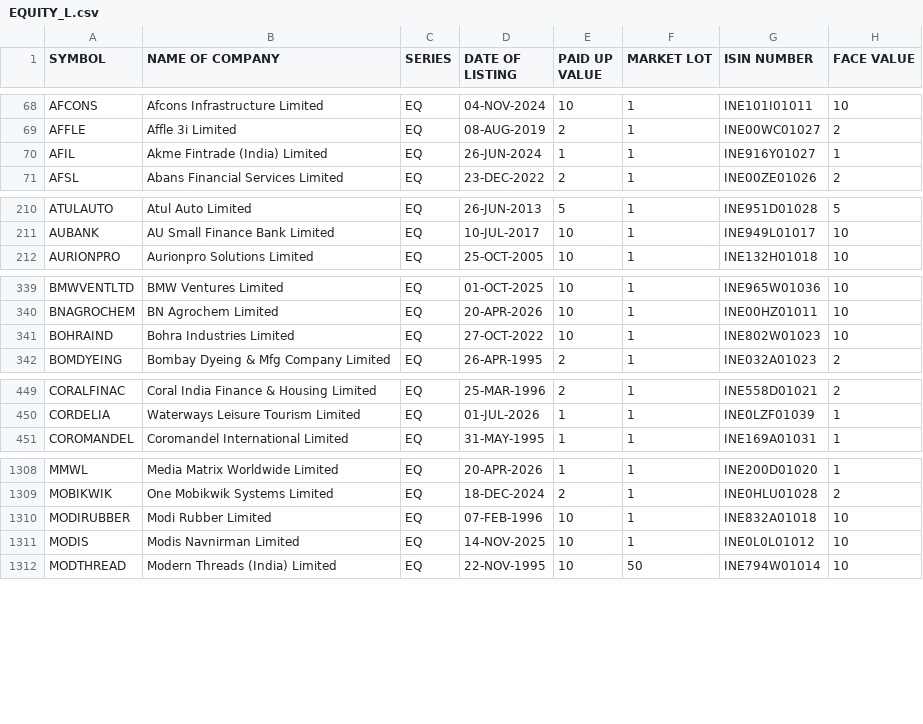
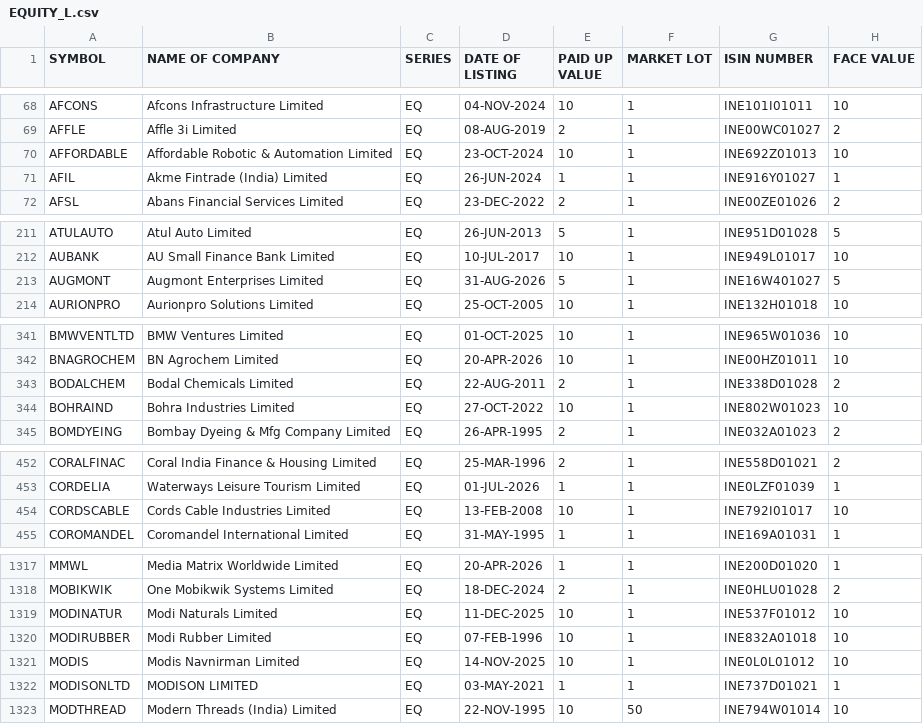
Before and after one commit to prayan2702/Streamlit_Momn_v13_Cached_DB, a CSV file: EQUITY_L.csv, drawn as a sheet; only a part is shown, gaps mark what is left out; the diff covers the shown part only.

```diff
--- a/EQUITY_L.csv
+++ b/EQUITY_L.csv
@@ -69,2 +69,3 @@ AFCONS,Afcons Infrastructure Limited,EQ,04-NOV-2024,10,1,INE101I01011,10
 AFFLE,Affle 3i Limited,EQ,08-AUG-2019,2,1,INE00WC01027,2
+AFFORDABLE,Affordable Robotic & Automation Limited,EQ,23-OCT-2024,10,1,INE692Z01013,10
 AFIL,Akme Fintrade (India) Limited,EQ,26-JUN-2024,1,1,INE916Y01027,1
@@ -211,2 +212,3 @@ ATULAUTO,Atul Auto Limited,EQ,26-JUN-2013,5,1,INE951D01028,5
 AUBANK,AU Small Finance Bank Limited,EQ,10-JUL-2017,10,1,INE949L01017,10
+AUGMONT,Augmont Enterprises Limited,EQ,31-AUG-2026,5,1,INE16W401027,5
 AURIONPRO,Aurionpro Solutions Limited,EQ,25-OCT-2005,10,1,INE132H01018,10
@@ -340,2 +342,3 @@ BMWVENTLTD,BMW Ventures Limited,EQ,01-OCT-2025,10,1,INE965W01036,10
 BNAGROCHEM,BN Agrochem Limited,EQ,20-APR-2026,10,1,INE00HZ01011,10
+BODALCHEM,Bodal Chemicals Limited,EQ,22-AUG-2011,2,1,INE338D01028,2
 BOHRAIND,Bohra Industries Limited,EQ,27-OCT-2022,10,1,INE802W01023,10
@@ -450,2 +453,3 @@ CORALFINAC,Coral India Finance & Housing Limited,EQ,25-MAR-1996,2,1,INE558D01021
 CORDELIA,Waterways Leisure Tourism Limited,EQ,01-JUL-2026,1,1,INE0LZF01039,1
+CORDSCABLE,Cords Cable Industries Limited,EQ,13-FEB-2008,10,1,INE792I01017,10
 COROMANDEL,Coromandel International Limited,EQ,31-MAY-1995,1,1,INE169A01031,1
@@ -1309,4 +1318,6 @@ MMWL,Media Matrix Worldwide Limited,EQ,20-APR-2026,1,1,INE200D01020,1
 MOBIKWIK,One Mobikwik Systems Limited,EQ,18-DEC-2024,2,1,INE0HLU01028,2
+MODINATUR,Modi Naturals Limited,EQ,11-DEC-2025,10,1,INE537F01012,10
 MODIRUBBER,Modi Rubber Limited,EQ,07-FEB-1996,10,1,INE832A01018,10
 MODIS,Modis Navnirman Limited,EQ,14-NOV-2025,10,1,INE0L0L01012,10
+MODISONLTD,MODISON LIMITED,EQ,03-MAY-2021,1,1,INE737D01021,1
 MODTHREAD,Modern Threads (India) Limited,EQ,22-NOV-1995,10,50,INE794W01014,10
```
Also changed, not shown: 8 added rows elsewhere in this file.
